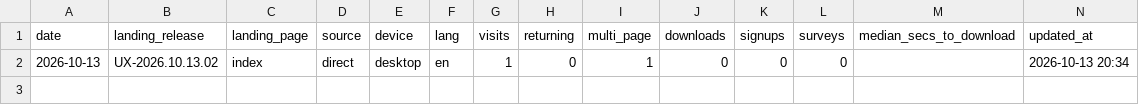
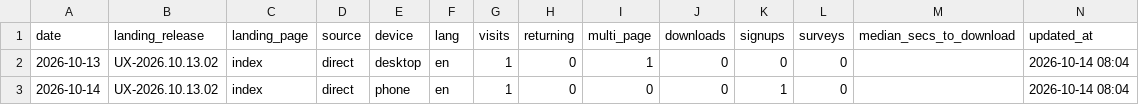
Before and after one commit to LightningEg/Lightning_website, a CSV file: analytics/journeys.csv, drawn as a sheet.

```diff
--- a/analytics/journeys.csv
+++ b/analytics/journeys.csv
@@ -1,2 +1,3 @@
 date,landing_release,landing_page,source,device,lang,visits,returning,multi_page,downloads,signups,surveys,median_secs_to_download,updated_at
-2026-10-13,UX-2026.10.13.02,index,direct,desktop,en,1,0,1,0,0,0,,2026-10-13 20:34
+2026-10-13,UX-2026.10.13.02,index,direct,desktop,en,1,0,1,0,0,0,,2026-10-14 08:04
+2026-10-14,UX-2026.10.13.02,index,direct,phone,en,1,0,0,0,1,0,,2026-10-14 08:04
```
Also changed, not shown: analytics/daily.csv, analytics/events.csv.
